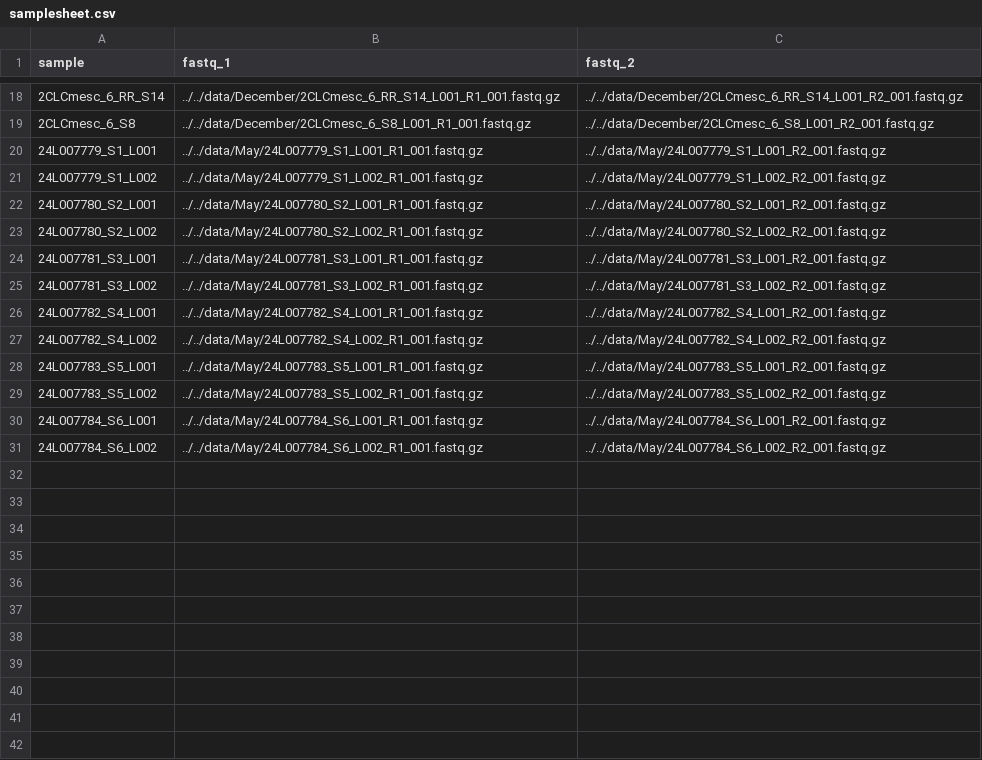
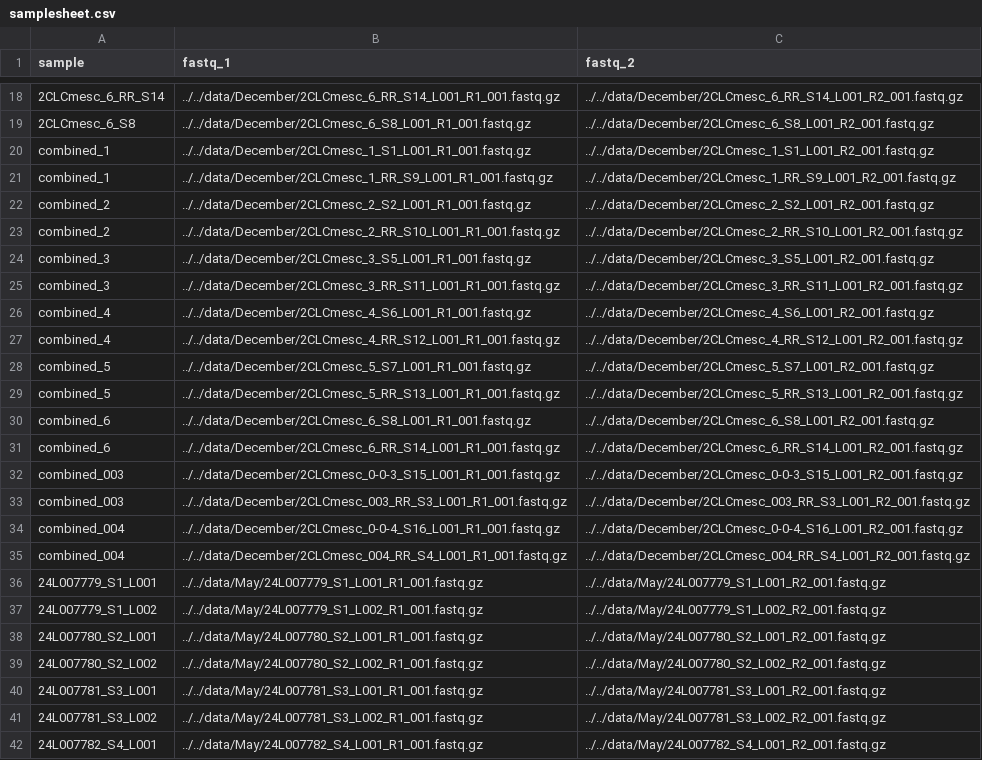
Before and after one commit to battich-lab/VASAseq_analysis, a CSV file: scrnaseq/run/samplesheet.csv, drawn as a sheet; only a part is shown, gaps mark what is left out; the shorter side is filled out with more unchanged rows; the diff names each change by its address in the sheet, - before the commit and + after, or states it on an @@ line.

Commit message:
Add combined samples to scrnaseq samplesheet

```diff
--- a/scrnaseq/run/samplesheet.csv
+++ b/scrnaseq/run/samplesheet.csv
+row 20: combined_1 | ../../data/December/2CLCmesc_1_S1_L001_R1_001.fastq.gz | ../../data/December/2CLCmesc_1_S1_L001_R2_001.fastq.gz
+row 21: combined_1 | ../../data/December/2CLCmesc_1_RR_S9_L001_R1_001.fastq.gz | ../../data/December/2CLCmesc_1_RR_S9_L001_R2_001.fastq.gz
+row 22: combined_2 | ../../data/December/2CLCmesc_2_S2_L001_R1_001.fastq.gz | ../../data/December/2CLCmesc_2_S2_L001_R2_001.fastq.gz
+row 23: combined_2 | ../../data/December/2CLCmesc_2_RR_S10_L001_R1_001.fastq.gz | ../../data/December/2CLCmesc_2_RR_S10_L001_R2_001.fastq.gz
+row 24: combined_3 | ../../data/December/2CLCmesc_3_S5_L001_R1_001.fastq.gz | ../../data/December/2CLCmesc_3_S5_L001_R2_001.fastq.gz
+row 25: combined_3 | ../../data/December/2CLCmesc_3_RR_S11_L001_R1_001.fastq.gz | ../../data/December/2CLCmesc_3_RR_S11_L001_R2_001.fastq.gz
+row 26: combined_4 | ../../data/December/2CLCmesc_4_S6_L001_R1_001.fastq.gz | ../../data/December/2CLCmesc_4_S6_L001_R2_001.fastq.gz
+row 27: combined_4 | ../../data/December/2CLCmesc_4_RR_S12_L001_R1_001.fastq.gz | ../../data/December/2CLCmesc_4_RR_S12_L001_R2_001.fastq.gz
+row 28: combined_5 | ../../data/December/2CLCmesc_5_S7_L001_R1_001.fastq.gz | ../../data/December/2CLCmesc_5_S7_L001_R2_001.fastq.gz
+row 29: combined_5 | ../../data/December/2CLCmesc_5_RR_S13_L001_R1_001.fastq.gz | ../../data/December/2CLCmesc_5_RR_S13_L001_R2_001.fastq.gz
+row 30: combined_6 | ../../data/December/2CLCmesc_6_S8_L001_R1_001.fastq.gz | ../../data/December/2CLCmesc_6_S8_L001_R2_001.fastq.gz
+row 31: combined_6 | ../../data/December/2CLCmesc_6_RR_S14_L001_R1_001.fastq.gz | ../../data/December/2CLCmesc_6_RR_S14_L001_R2_001.fastq.gz
+row 32: combined_003 | ../../data/December/2CLCmesc_0-0-3_S15_L001_R1_001.fastq.gz | ../../data/December/2CLCmesc_0-0-3_S15_L001_R2_001.fastq.gz
+row 33: combined_003 | ../../data/December/2CLCmesc_003_RR_S3_L001_R1_001.fastq.gz | ../../data/December/2CLCmesc_003_RR_S3_L001_R2_001.fastq.gz
+row 34: combined_004 | ../../data/December/2CLCmesc_0-0-4_S16_L001_R1_001.fastq.gz | ../../data/December/2CLCmesc_0-0-4_S16_L001_R2_001.fastq.gz
+row 35: combined_004 | ../../data/December/2CLCmesc_004_RR_S4_L001_R1_001.fastq.gz | ../../data/December/2CLCmesc_004_RR_S4_L001_R2_001.fastq.gz
```
